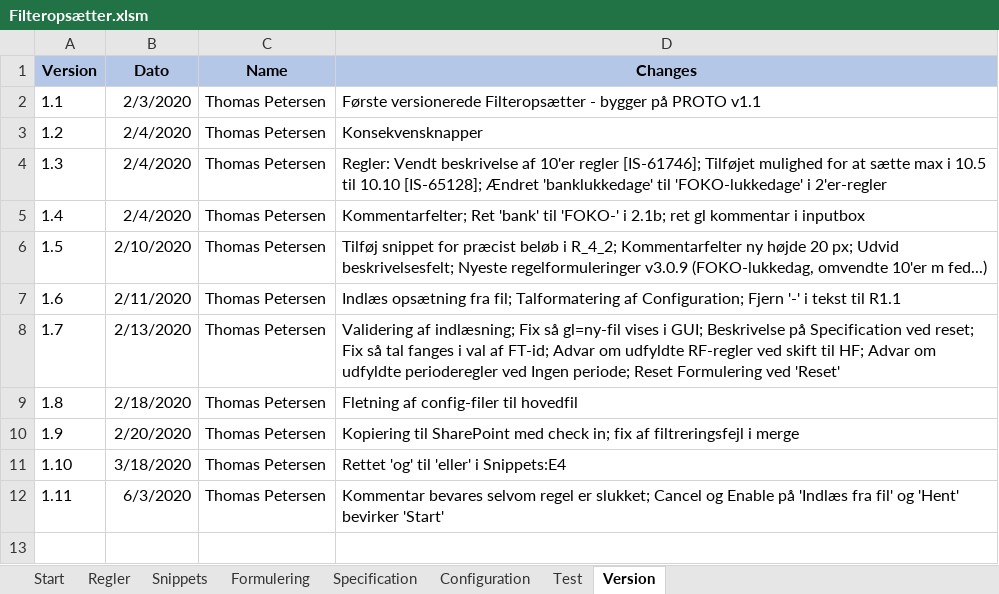
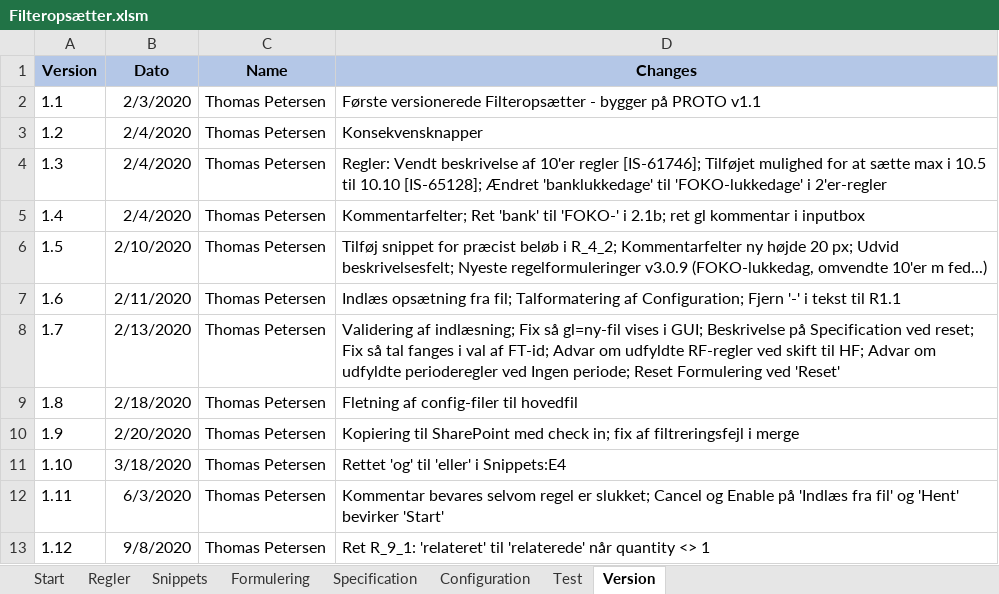
Before and after one commit to TJGP/ici-filter-setter, an Excel workbook: Filteropsætter.xlsm, sheet Version, drawn as a sheet; values as stored, in another font and other column widths than the file's, no borders; the diff names each change by its address in the sheet, - before the commit and + after, or states it on an @@ line.

Commit message:
Ret R_9_1: 'relateret' til 'relaterede' hvis quantity <> 1

```diff
--- a/Filteropsætter.xlsm (sheet Version)
+++ b/Filteropsætter.xlsm (sheet Version)
+row 13: 1.12 | 9/8/2020 | Thomas Petersen | Ret R_9_1: 'relateret' til 'relaterede' når quantity <> 1
```
Also changed, not shown: sheet Regler, charts or pictures, 1 other file.
